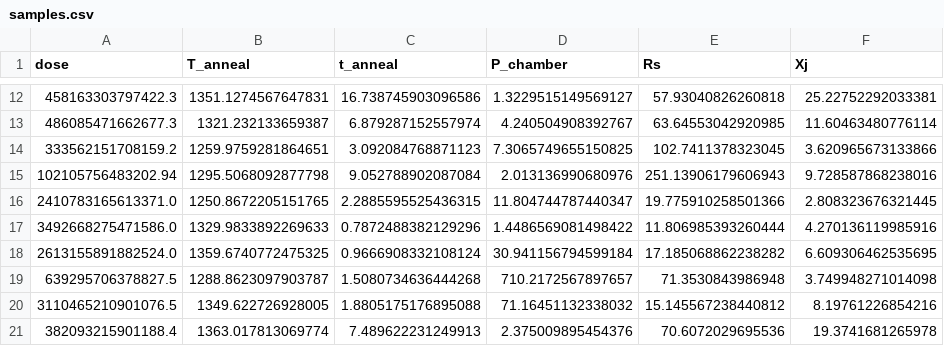
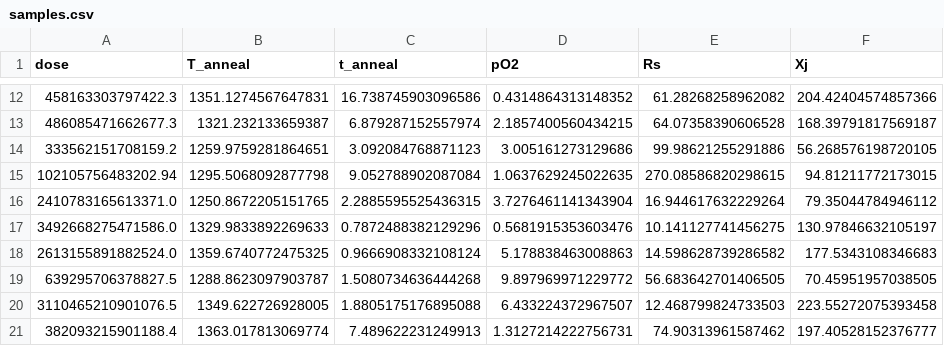
Before and after one commit to turnipink/parametric-modeling, a CSV file: data/samples.csv, drawn as a sheet; only a part is shown, gaps mark what is left out; the diff covers the shown part only.

```diff
--- a/data/samples.csv
+++ b/data/samples.csv
@@ -1 +1 @@
-dose,T_anneal,t_anneal,P_chamber,Rs,Xj
+dose,T_anneal,t_anneal,pO2,Rs,Xj
@@ -12,10 +12,10 @@ dose,T_anneal,t_anneal,P_chamber,Rs,Xj
-458163303797422.3,1351.1274567647831,16.738745903096586,1.3229515149569127,57.93040826260818,25.22752292033381
-486085471662677.3,1321.232133659387,6.879287152557974,4.240504908392767,63.64553042920985,11.60463480776114
-333562151708159.2,1259.9759281864651,3.092084768871123,7.3065749655150825,102.7411378323045,3.620965673133866
-102105756483202.94,1295.5068092877798,9.052788902087084,2.013136990680976,251.13906179606943,9.728587868238016
-2410783165613371.0,1250.8672205151765,2.2885595525436315,11.804744787440347,19.775910258501366,2.808323676321445
-3492668275471586.0,1329.9833892269633,0.7872488382129296,1.4486569081498422,11.806985393260444,4.270136119985916
-2613155891882524.0,1359.6740772475325,0.9666908332108124,30.941156794599184,17.185068862238282,6.609306462535695
-639295706378827.5,1288.8623097903787,1.5080734636444268,710.2172567897657,71.3530843986948,3.749948271014098
-3110465210901076.5,1349.622726928005,1.8805175176895088,71.16451132338032,15.145567238440812,8.19761226854216
-382093215901188.4,1363.017813069774,7.489622231249913,2.375009895454376,70.6072029695536,19.3741681265978
+458163303797422.3,1351.1274567647831,16.738745903096586,0.4314864313148352,61.28268258962082,204.42404574857366
+486085471662677.3,1321.232133659387,6.879287152557974,2.1857400560434215,64.07358390606528,168.39791817569187
+333562151708159.2,1259.9759281864651,3.092084768871123,3.005161273129686,99.98621255291886,56.268576198720105
+102105756483202.94,1295.5068092877798,9.052788902087084,1.0637629245022635,270.08586820298615,94.81211772173015
+2410783165613371.0,1250.8672205151765,2.2885595525436315,3.7276461141343904,16.944617632229264,79.35044784946112
+3492668275471586.0,1329.9833892269633,0.7872488382129296,0.5681915353603476,10.141127741456275,130.97846632105197
+2613155891882524.0,1359.6740772475325,0.9666908332108124,5.178838463008863,14.598628739286582,177.5343108346683
+639295706378827.5,1288.8623097903787,1.5080734636444268,9.897969971229772,56.683642701406505,70.45951957038505
+3110465210901076.5,1349.622726928005,1.8805175176895088,6.433224372967507,12.468799824733503,223.55272075393458
+382093215901188.4,1363.017813069774,7.489622231249913,1.3127214222756731,74.90313961587462,197.40528152376777
```
Also changed, not shown: 90 edited cells elsewhere in this file, 13 other files.
